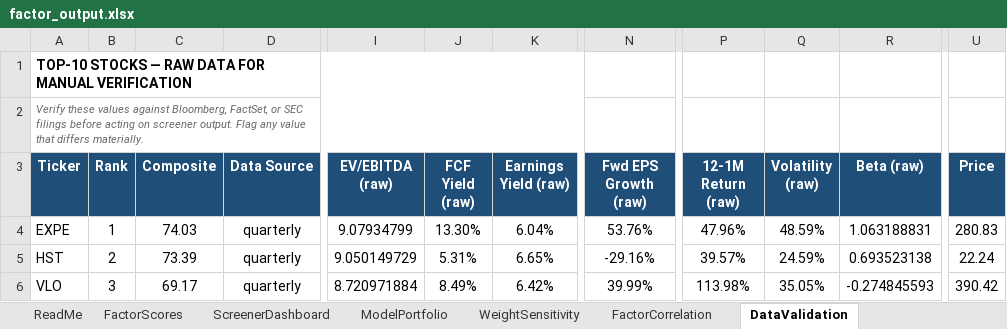
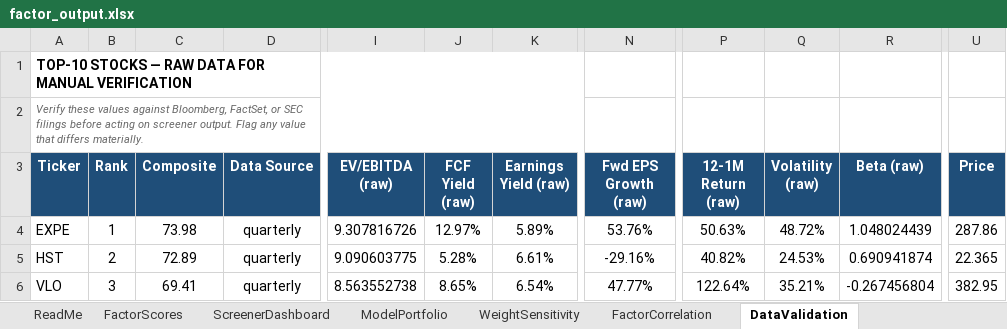
Before and after one commit to CalebSmit/screener-dashboard, an Excel workbook: factor_output.xlsx, sheet DataValidation, drawn as a sheet; only a part is shown, gaps mark what is left out; values as stored, in another font and other column widths than the file's, no borders; the diff covers the shown part only; the diff names each change by its address in the sheet, - before the commit and + after, or states it on an @@ line.

Commit message:
data: screener run 2026-09-15 - 502 scored, top: EXPE HST VLO APA CAH

```diff
--- a/factor_output.xlsx (sheet DataValidation)
+++ b/factor_output.xlsx (sheet DataValidation)
-C4 (Composite): 74.03
+C4 (Composite): 73.98
-I4 (EV/EBITDA (raw)): 9.07934799
+I4 (EV/EBITDA (raw)): 9.307816726
-J4 (FCF Yield (raw)): 13.30%
+J4 (FCF Yield (raw)): 12.97%
-K4 (Earnings Yield (raw)): 6.04%
+K4 (Earnings Yield (raw)): 5.89%
-P4 (12-1M Return (raw)): 47.96%
+P4 (12-1M Return (raw)): 50.63%
-Q4 (Volatility (raw)): 48.59%
+Q4 (Volatility (raw)): 48.72%
-R4 (Beta (raw)): 1.063188831
+R4 (Beta (raw)): 1.048024439
-U4 (Price): 280.83
+U4 (Price): 287.86
-C5 (Composite): 73.39
+C5 (Composite): 72.89
-I5 (EV/EBITDA (raw)): 9.050149729
+I5 (EV/EBITDA (raw)): 9.090603775
-J5 (FCF Yield (raw)): 5.31%
+J5 (FCF Yield (raw)): 5.28%
-K5 (Earnings Yield (raw)): 6.65%
+K5 (Earnings Yield (raw)): 6.61%
-P5 (12-1M Return (raw)): 39.57%
+P5 (12-1M Return (raw)): 40.82%
-Q5 (Volatility (raw)): 24.59%
+Q5 (Volatility (raw)): 24.53%
-R5 (Beta (raw)): 0.693523138
+R5 (Beta (raw)): 0.690941874
-U5 (Price): 22.24
+U5 (Price): 22.365
-C6 (Composite): 69.17
+C6 (Composite): 69.41
-I6 (EV/EBITDA (raw)): 8.720971884
+I6 (EV/EBITDA (raw)): 8.563552738
-J6 (FCF Yield (raw)): 8.49%
+J6 (FCF Yield (raw)): 8.65%
-K6 (Earnings Yield (raw)): 6.42%
+K6 (Earnings Yield (raw)): 6.54%
-N6 (Fwd EPS Growth (raw)): 39.99%
+N6 (Fwd EPS Growth (raw)): 47.77%
-P6 (12-1M Return (raw)): 113.98%
+P6 (12-1M Return (raw)): 122.64%
-Q6 (Volatility (raw)): 35.05%
+Q6 (Volatility (raw)): 35.21%
-R6 (Beta (raw)): -0.274845593
+R6 (Beta (raw)): -0.267456804
-U6 (Price): 390.42
+U6 (Price): 382.95
```
Also changed, not shown: 2 added rows, 1 removed row and 69 edited cells elsewhere in this sheet, sheet FactorScores, sheet FactorCorrelation, sheet ModelPortfolio, sheet ScreenerDashboard, sheet WeightSensitivity, 11 other files.
